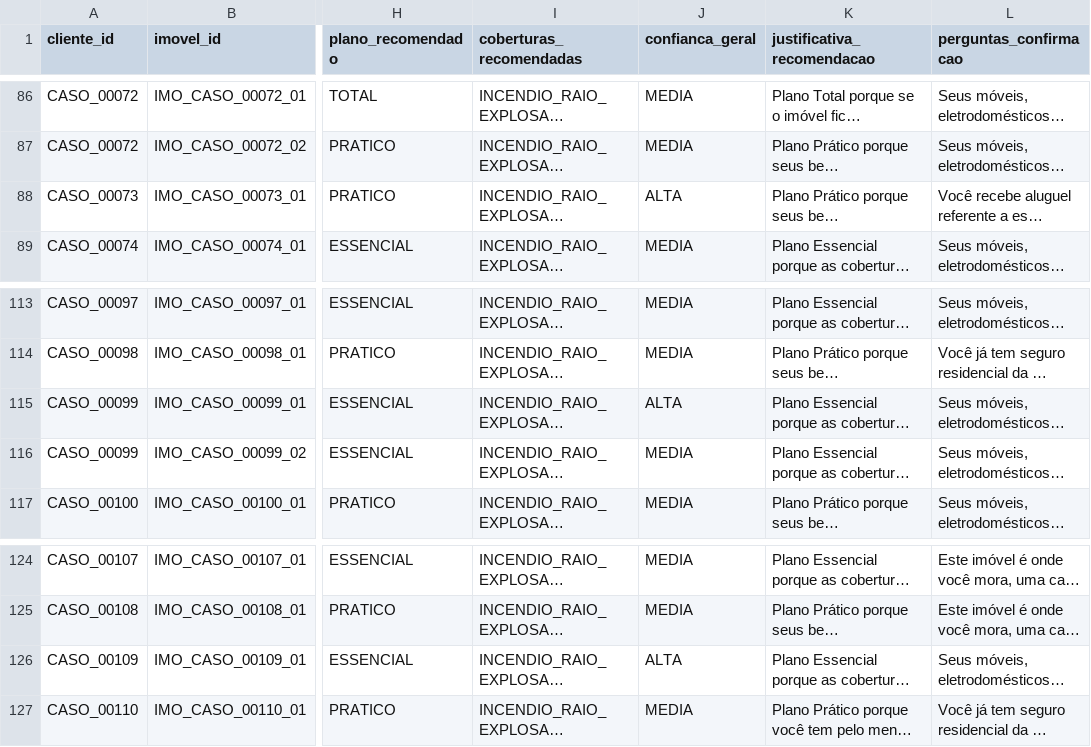
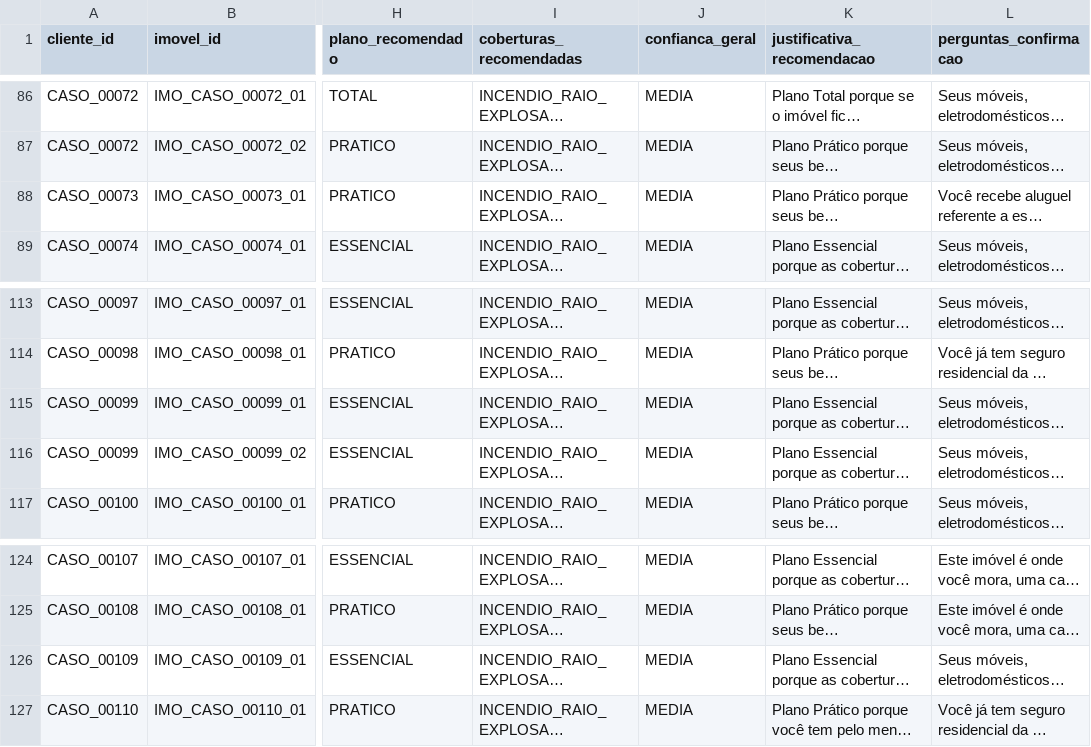
Before and after one commit to EduVPF/datathon-protecao-inteligente, a CSV file: entrega/template_resultado_times.csv, drawn as a sheet; only a part is shown, gaps mark what is left out; long unchanged cells end in …; the diff covers the shown part only; the diff names each change by its address in the sheet, - before the commit and + after, or states it on an @@ line.

Commit message:
feat: confianca por fonte e frescor, testes de justica e coerencia, metricas e casos contrastantes (T5, T6)

```diff
--- a/entrega/template_resultado_times.csv
+++ b/entrega/template_resultado_times.csv
-J88 (confianca_geral): ALTA
+J88 (confianca_geral): MEDIA
-J115 (confianca_geral): ALTA
+J115 (confianca_geral): MEDIA
-J126 (confianca_geral): ALTA
+J126 (confianca_geral): MEDIA
```
Also changed, not shown: 7 edited cells elsewhere in this file, 9 other files.
